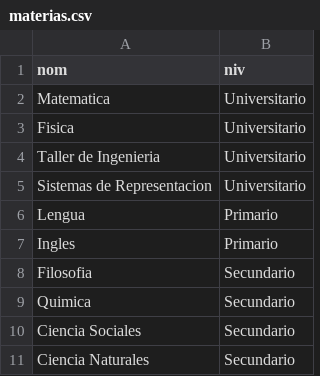
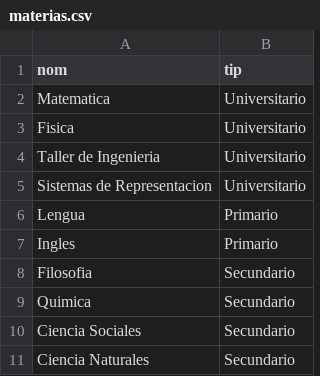
Before and after one commit to enlanebulosa/tutoriasya, a CSV file: public/materias.csv, drawn as a sheet.

```diff
--- a/public/materias.csv
+++ b/public/materias.csv
@@ -1,2 +1,2 @@
-nom,niv
+nom,tip
 Matematica,Universitario
```
Also changed, not shown: 2 other files.
